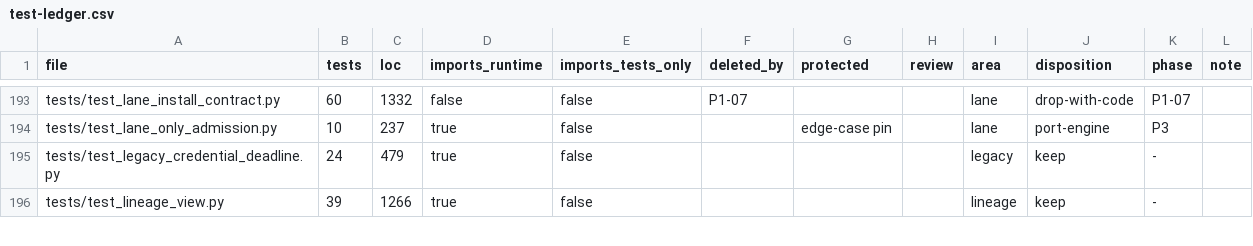
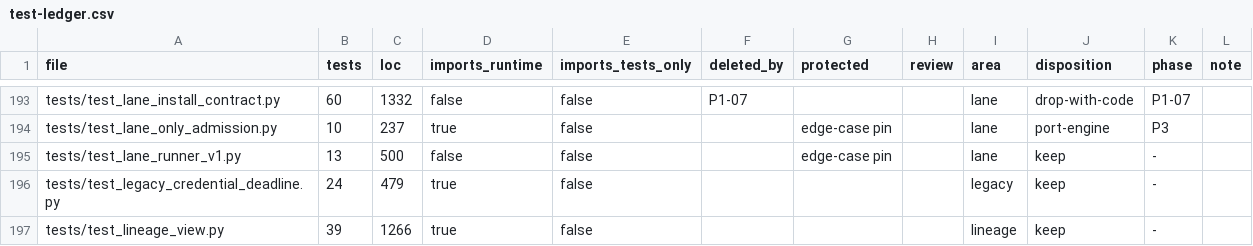
Before and after one commit to forcewake/forge, a CSV file: docs/roadmap/2026-09-29-simplification/test-ledger.csv, drawn as a sheet; only a part is shown, gaps mark what is left out.

Commit message:
feat: implement authenticated lane runner and control supervisor (P2-05)

```diff
--- a/docs/roadmap/2026-09-29-simplification/test-ledger.csv
+++ b/docs/roadmap/2026-09-29-simplification/test-ledger.csv
@@ -194,2 +194,3 @@ tests/test_lane_install_contract.py,60,1332,false,false,P1-07,,,lane,drop-with-c
 tests/test_lane_only_admission.py,10,237,true,false,,edge-case pin,,lane,port-engine,P3,
+tests/test_lane_runner_v1.py,13,500,false,false,,edge-case pin,,lane,keep,-,
 tests/test_legacy_credential_deadline.py,24,479,true,false,,,,legacy,keep,-,
```
Also changed, not shown: 14 other files.
